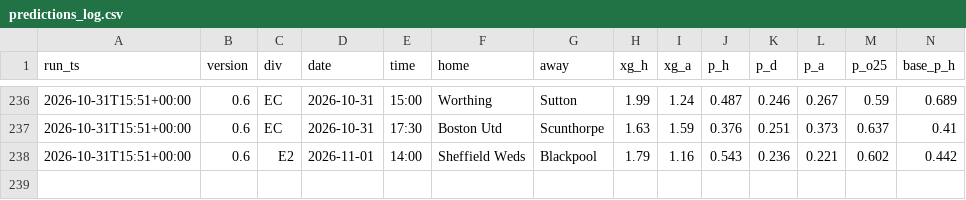
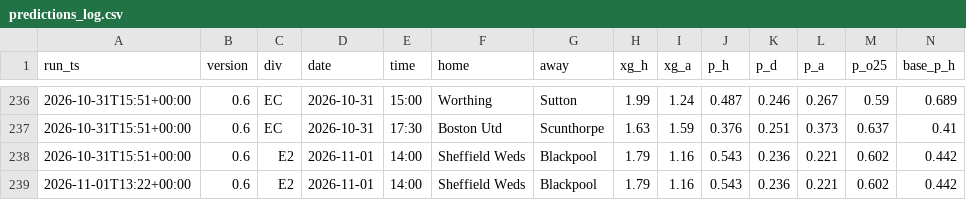
Before and after one commit to paulhessle-cyber/Football-formintel, a CSV file: logs/predictions_log.csv, drawn as a sheet; only a part is shown, gaps mark what is left out; rows hold the shown columns only; the diff names each change by its address in the sheet, - before the commit and + after, or states it on an @@ line.

```diff
--- a/logs/predictions_log.csv
+++ b/logs/predictions_log.csv
+row 239: 2026-11-01T13:22+00:00 | 0.6 | E2 | 2026-11-01 | 14:00 | Sheffield Weds | Blackpool | 1.79 | 1.16 | 0.543 | 0.236 | 0.221 | 0.602 | 0.442
```
Also changed, not shown: 2 other files.
